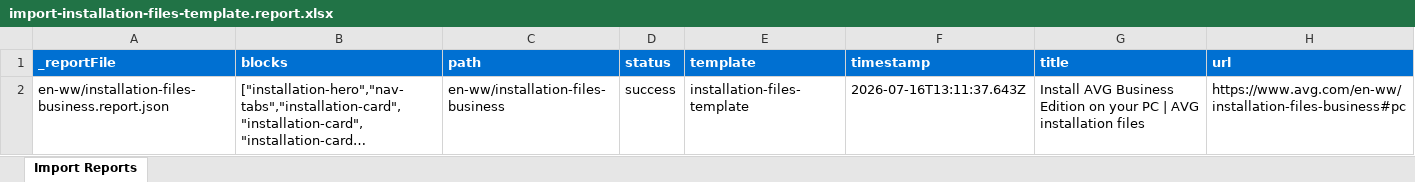
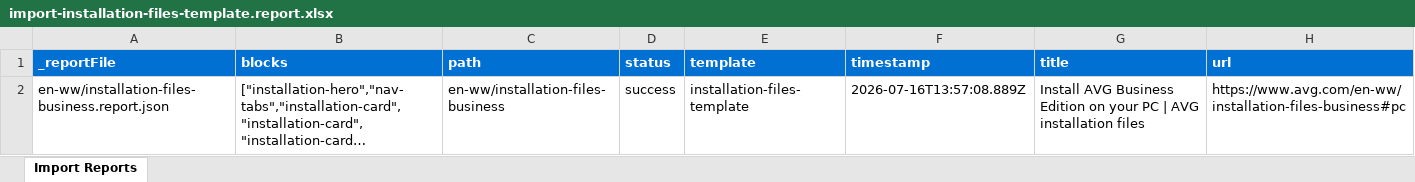
Before and after one commit to GarryD-old/aem-poc-v4, an Excel workbook: tools/importer/reports/import-installation-files-template.report.xlsx, sheet Import Reports, drawn as a sheet; long unchanged cells end in …; values as stored, in another font and other column widths than the file's, no borders; the diff names each change by its address in the sheet, - before the commit and + after, or states it on an @@ line.

Commit message:
Update importer
Automated migration updates generated by Experience Modernization Agent.

Changed files (4):
- .migration/plans/internet-security-for-mac-migration.md
- .migration/project.json
- tools/importer/reports/en-ww/installation-files-business.report.json
- tools/importer/reports/import-installation-files-template.report.xlsx

```diff
--- a/tools/importer/reports/import-installation-files-template.report.xlsx (sheet Import Reports)
+++ b/tools/importer/reports/import-installation-files-template.report.xlsx (sheet Import Reports)
-F2 (timestamp): 2026-07-16T13:11:37.643Z
+F2 (timestamp): 2026-07-16T13:57:08.889Z
```
Also changed, not shown: 3 other files.
